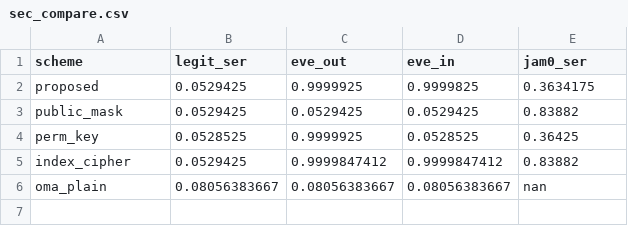
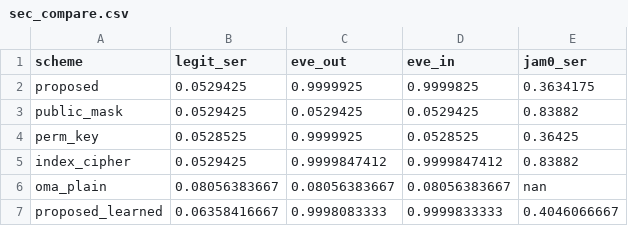
Before and after one commit to KiHoLee/TOIFAS, a CSV file: data/sec_compare.csv, drawn as a sheet; the diff names each change by its address in the sheet, - before the commit and + after, or states it on an @@ line.

Commit message:
Learned-key stages, per-scheme plot styles, KM naming
exp_learned.py mirrors every structured result stage for the learned key
family at the same SNRs, frame counts and seeds, so Figs. 2, 3, 4 and 7
and Tables IV and VI can carry both realizations of keyed masking.

replot_security.py gains a style registry: colour identifies the scheme
and line style the role, so a curve learned in one figure reads the same
in the next. Previously OMA was grey in two figures and teal in a third,
and blue meant the eavesdropper in one figure and the permutation key in
another.

```diff
--- a/data/sec_compare.csv
+++ b/data/sec_compare.csv
+row 7: proposed_learned | 0.06358416667 | 0.9998083333 | 0.9999833333 | 0.4046066667
```
Also changed, not shown: 16 other files.
